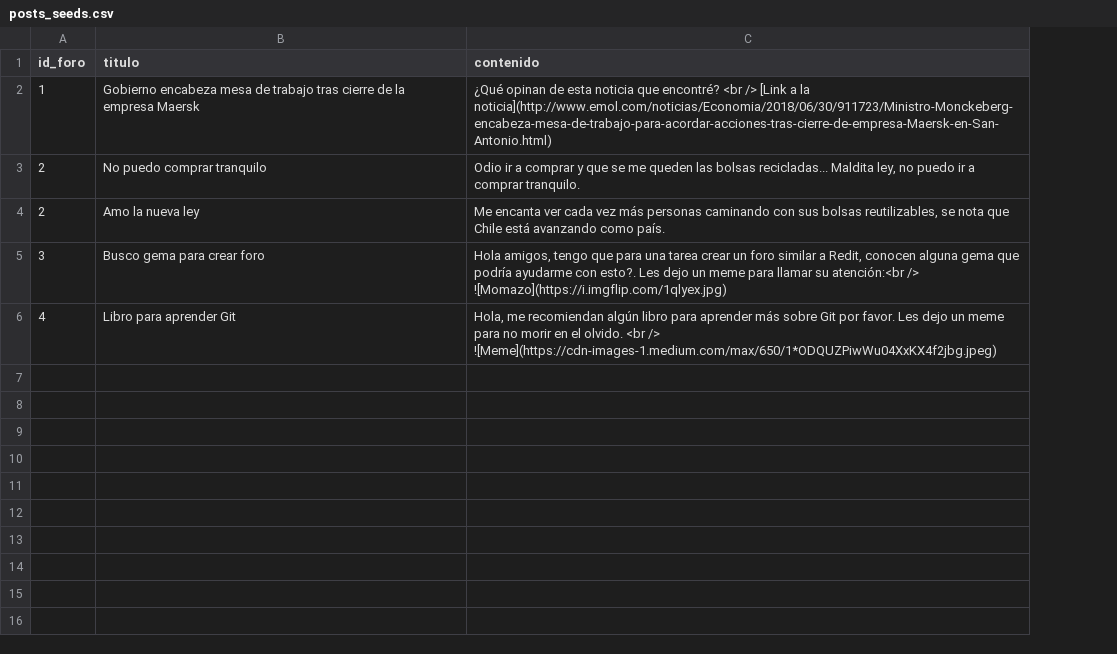
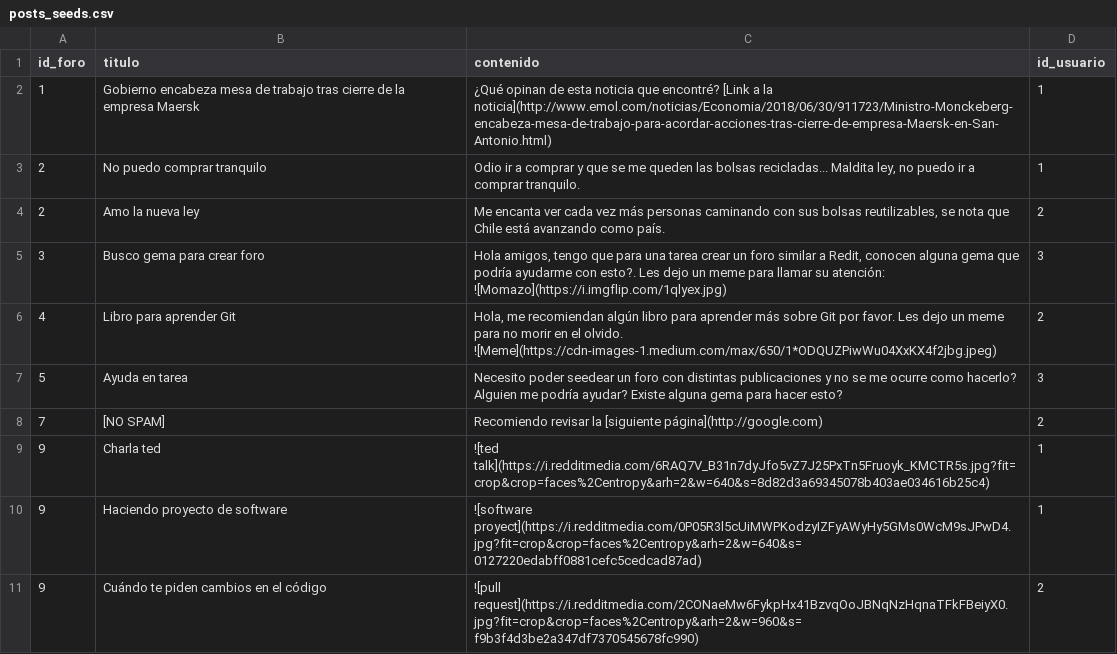
Before and after one commit to FarDust/bedit-public, a CSV file: lib/seeds/posts_seeds.csv, drawn as a sheet; the diff names each change by its address in the sheet, - before the commit and + after, or states it on an @@ line.

Commit message:
:file_cabinet: Add user_id in post seed

```diff
--- a/lib/seeds/posts_seeds.csv
+++ b/lib/seeds/posts_seeds.csv
+column D (id_usuario), rows 2-6: 1 | 1 | 2 | 3 | 2
-C2 (contenido): …que encontré? <br /> [Link a…
+C2 (contenido): …que encontré? [Link a…
-C5 (contenido): …llamar su atención:<br /> ![Momazo](https://i.imgflip.com/1qlyex.jpg)
+C5 (contenido): …llamar su atención: ![Momazo](https://i.imgflip.com/1qlyex.jpg)
-C6 (contenido): …el olvido. <br /> ![Meme](https://cdn-images-1.medium.com/max/650/1*ODQUZPiwWu04XxKX4f2jbg.jpeg)
+C6 (contenido): …el olvido. ![Meme](https://cdn-images-1.medium.com/max/650/1*ODQUZPiwWu04XxKX4f2jbg.jpeg)
+row 7: 5 | Ayuda en tarea | Necesito poder seedear un foro con distintas publicaciones y no se me ocurre como hacerlo? Alguien me podría ayudar? Existe alguna gema para hacer esto? | 3
+row 8: 7 | [NO SPAM] | Recomiendo revisar la [siguiente página](http://google.com) | 2
+row 9: 9 | Charla ted | ![ted talk](https://i.redditmedia.com/6RAQ7V_B31n7dyJfo5vZ7J25PxTn5Fruoyk_KMCTR5s.jpg?fit=crop&crop=faces%2Centropy&arh=2&w=640&s=8d82d3a69345078b403ae034616b25c4) | 1
+row 10: 9 | Haciendo proyecto de software | ![software proyect](https://i.redditmedia.com/0P05R3l5cUiMWPKodzyIZFyAWyHy5GMs0WcM9sJPwD4.jpg?fit=crop&crop=faces%2Centropy&arh=2&w=640&s=0127220edabff0881cefc5cedcad87ad) | 1
+row 11: 9 | Cuándo te piden cambios en el código | ![pull request](https://i.redditmedia.com/2CONaeMw6FykpHx41BzvqOoJBNqNzHqnaTFkFBeiyX0.jpg?fit=crop&crop=faces%2Centropy&arh=2&w=960&s=f9b3f4d3be2a347df7370545678fc990) | 2
```
Also changed, not shown: 2 other files.
